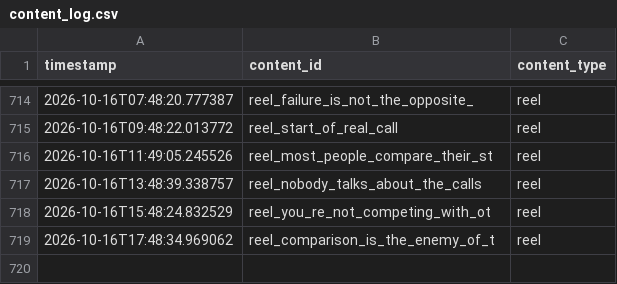
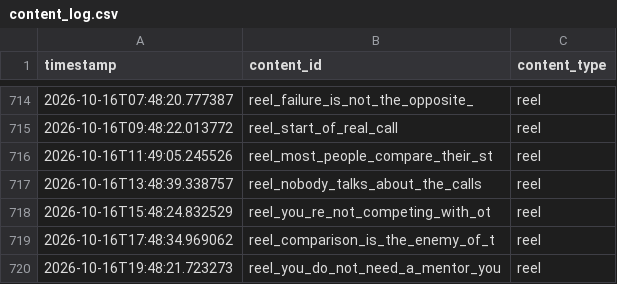
Before and after one commit to pruthvi-builds/closer-code-engine, a CSV file: content_data/content_log.csv, drawn as a sheet; only a part is shown, gaps mark what is left out.

Commit message:
Log confirmed post 2026-10-16T19:48:21Z

```diff
--- a/content_data/content_log.csv
+++ b/content_data/content_log.csv
@@ -719 +719,2 @@ timestamp,content_id,content_type
 2026-10-16T17:48:34.969062,reel_comparison_is_the_enemy_of_t,reel
+2026-10-16T19:48:21.723273,reel_you_do_not_need_a_mentor_you,reel
```
